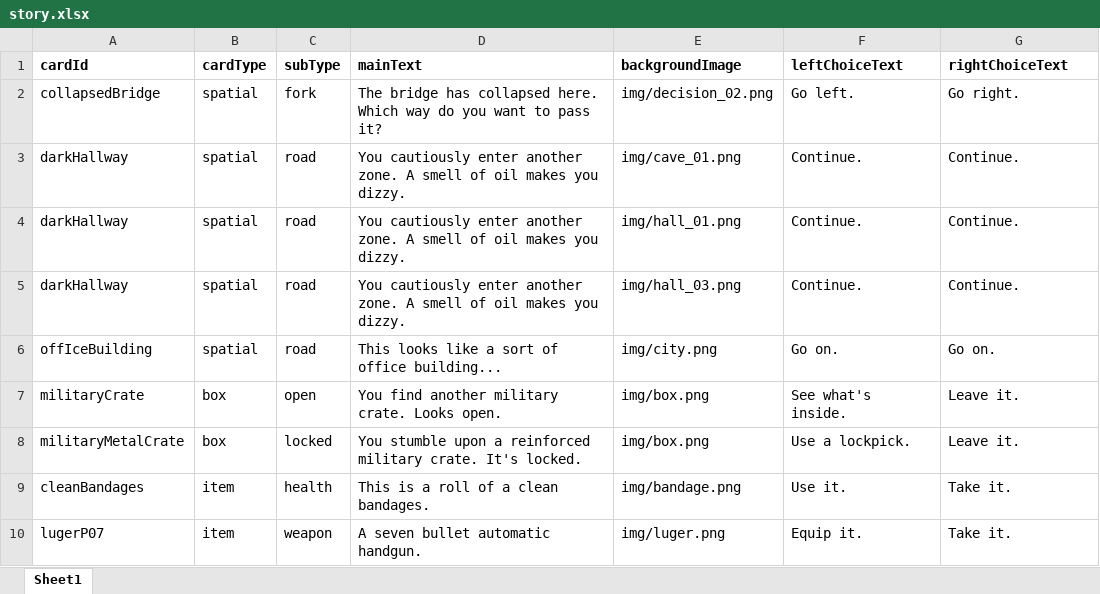
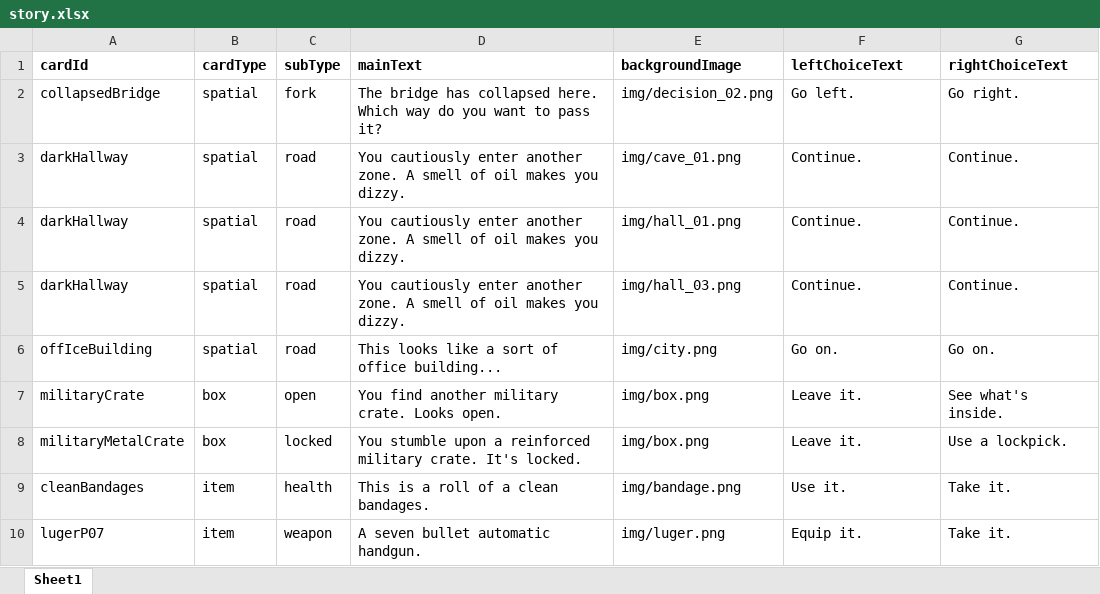
Before and after one commit to gerdax/Nest, an Excel workbook: story.xlsx, sheet Sheet1, drawn as a sheet; values as stored, in another font and other column widths than the file's, no borders; the diff names each change by its address in the sheet, - before the commit and + after, or states it on an @@ line.

```diff
--- a/story.xlsx (sheet Sheet1)
+++ b/story.xlsx (sheet Sheet1)
-F7 (leftChoiceText): See what's inside.
+F7 (leftChoiceText): Leave it.
-G7 (rightChoiceText): Leave it.
+G7 (rightChoiceText): See what's inside.
-F8 (leftChoiceText): Use a lockpick.
+F8 (leftChoiceText): Leave it.
-G8 (rightChoiceText): Leave it.
+G8 (rightChoiceText): Use a lockpick.
```
Also changed, not shown: 4 other files.
